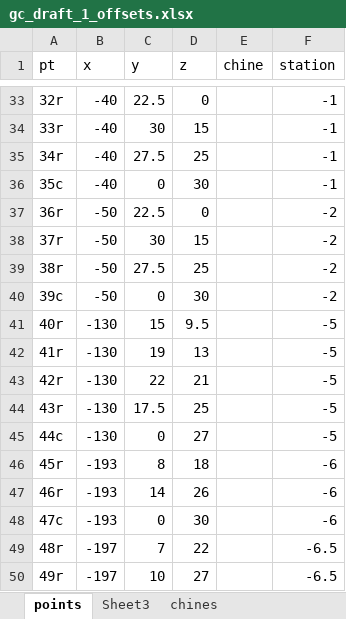
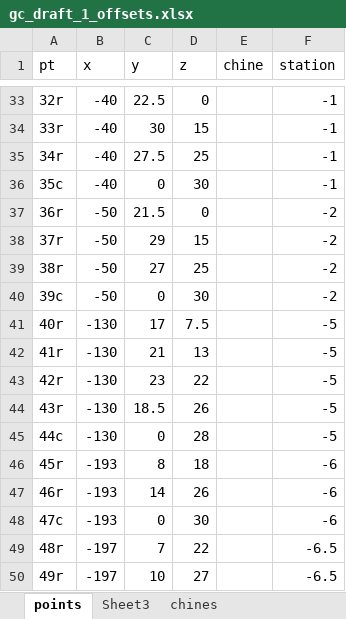
Before and after one commit to cossatot/grand_canyon_boat, an Excel workbook: draft1/gc_draft_1_offsets.xlsx, sheet points, drawn as a sheet; only a part is shown, gaps mark what is left out; values as stored, in another font and other column widths than the file's, no borders; the diff covers the shown part only; the diff names each change by its address in the sheet, - before the commit and + after, or states it on an @@ line.

```diff
--- a/draft1/gc_draft_1_offsets.xlsx (sheet points)
+++ b/draft1/gc_draft_1_offsets.xlsx (sheet points)
-C37 (y): 22.5
+C37 (y): 21.5
-C38 (y): 30
+C38 (y): 29
-C39 (y): 27.5
+C39 (y): 27
-C41 (y): 15
+C41 (y): 17
-D41 (z): 9.5
+D41 (z): 7.5
-C42 (y): 19
+C42 (y): 21
-C43 (y): 22
+C43 (y): 23
-D43 (z): 21
+D43 (z): 22
-C44 (y): 17.5
+C44 (y): 18.5
-D44 (z): 25
+D44 (z): 26
-D45 (z): 27
+D45 (z): 28
```
Also changed, not shown: 17 edited cells elsewhere in this sheet, 5 other files.
